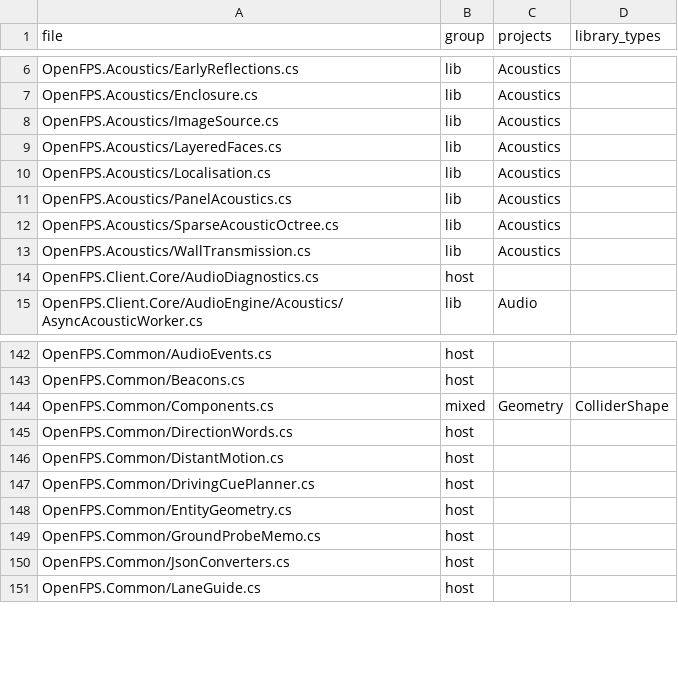
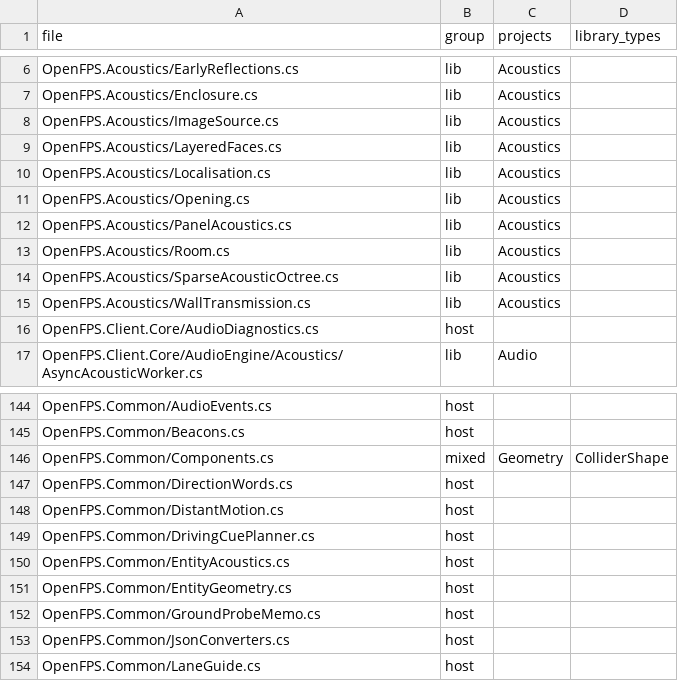
Before and after one commit to churst90/open-fps, a TSV file: OpenFPS.Tests/LibraryBoundary/files.tsv, drawn as a sheet; only a part is shown, gaps mark what is left out.

```diff
--- a/OpenFPS.Tests/LibraryBoundary/files.tsv
+++ b/OpenFPS.Tests/LibraryBoundary/files.tsv
@@ -10,3 +10,5 @@ OpenFPS.Acoustics/LayeredFaces.cs	lib	Acoustics
 OpenFPS.Acoustics/Localisation.cs	lib	Acoustics	
+OpenFPS.Acoustics/Opening.cs	lib	Acoustics	
 OpenFPS.Acoustics/PanelAcoustics.cs	lib	Acoustics	
+OpenFPS.Acoustics/Room.cs	lib	Acoustics	
 OpenFPS.Acoustics/SparseAcousticOctree.cs	lib	Acoustics	
@@ -147,2 +149,3 @@ OpenFPS.Common/DistantMotion.cs	host
 OpenFPS.Common/DrivingCuePlanner.cs	host		
+OpenFPS.Common/EntityAcoustics.cs	host		
 OpenFPS.Common/EntityGeometry.cs	host		
```
Also changed, not shown: OpenFPS.Tests/LibraryBoundary/allowed.tsv, 33 other files.
